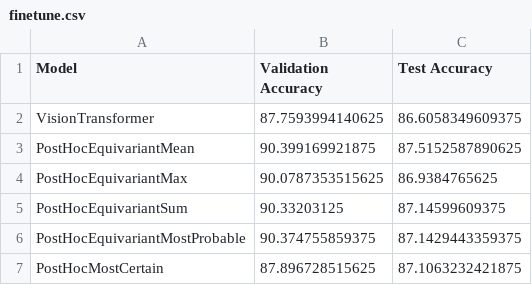
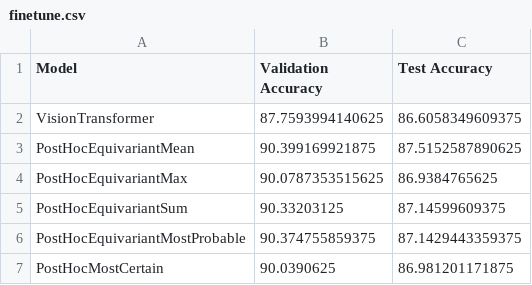
Before and after one commit to WouterBant/GEVit-DL2-Project, a CSV file: post_hoc_equivariance/results/resnet_pcam/finetune.csv, drawn as a sheet.

```diff
--- a/post_hoc_equivariance/results/resnet_pcam/finetune.csv
+++ b/post_hoc_equivariance/results/resnet_pcam/finetune.csv
@@ -6,2 +6,2 @@ PostHocEquivariantSum,90.33203125,87.14599609375
 PostHocEquivariantMostProbable,90.374755859375,87.1429443359375
-PostHocMostCertain,87.896728515625,87.1063232421875
+PostHocMostCertain,90.0390625,86.981201171875
```
Also changed, not shown: post_hoc_equivariance/results/resnet_pcam/no_finetune.csv, 8 other files.
